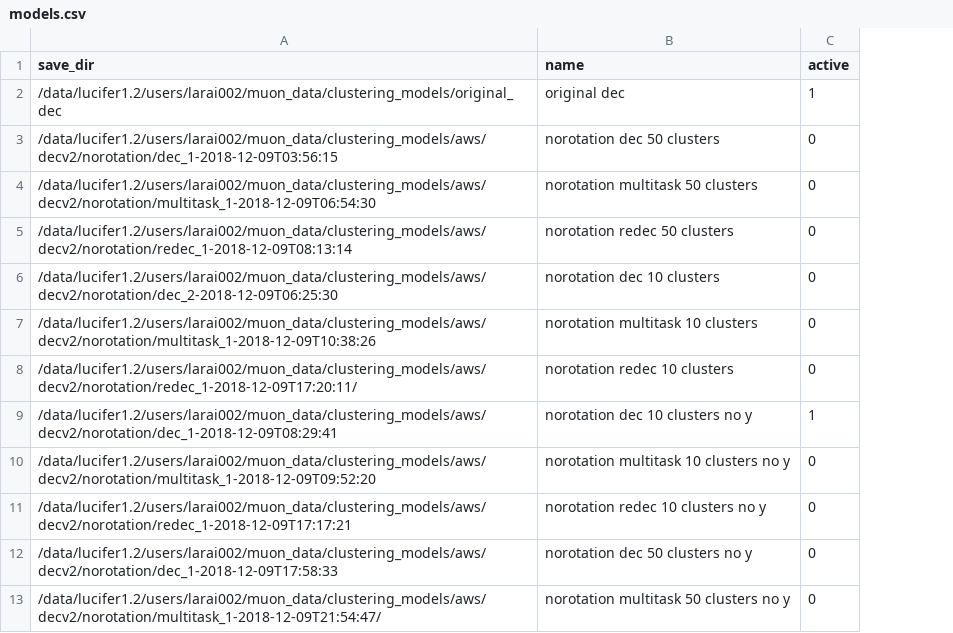
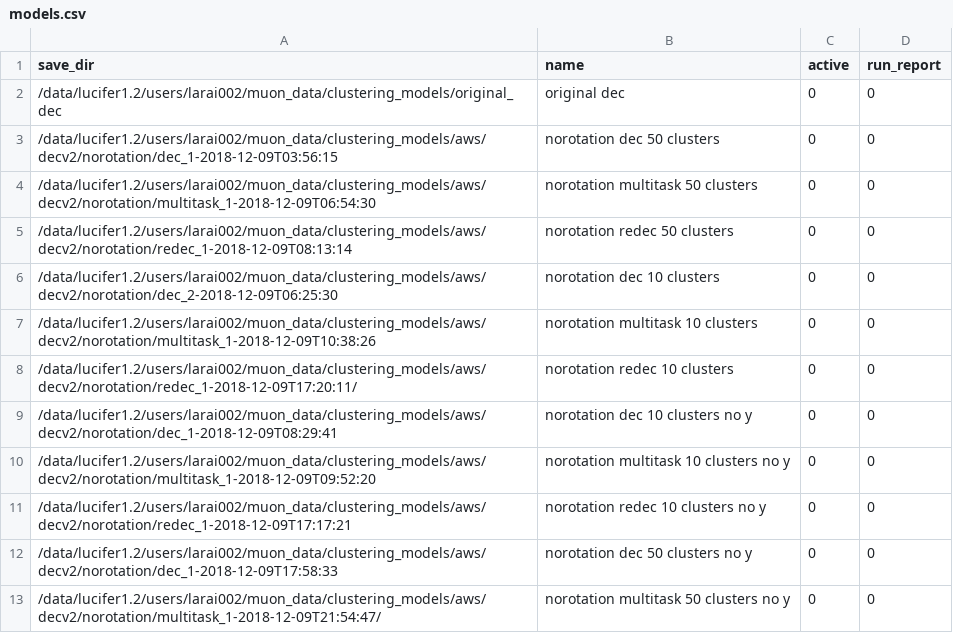
Before and after one commit to miclaraia/muon_analysis, a CSV file: muon/scripts/models/decv2/models.csv, drawn as a sheet; only a part is shown; the diff covers the shown part only; the diff names each change by its address in the sheet, - before the commit and + after, or states it on an @@ line.

```diff
--- a/muon/scripts/models/decv2/models.csv
+++ b/muon/scripts/models/decv2/models.csv
+column D (run_report), rows 2-13: all 0
-C2 (active): 1
+C2 (active): 0
-C9 (active): 1
+C9 (active): 0
```
Also changed, not shown: 14 added rows and 2 edited cells elsewhere in this file, 9 other files.
